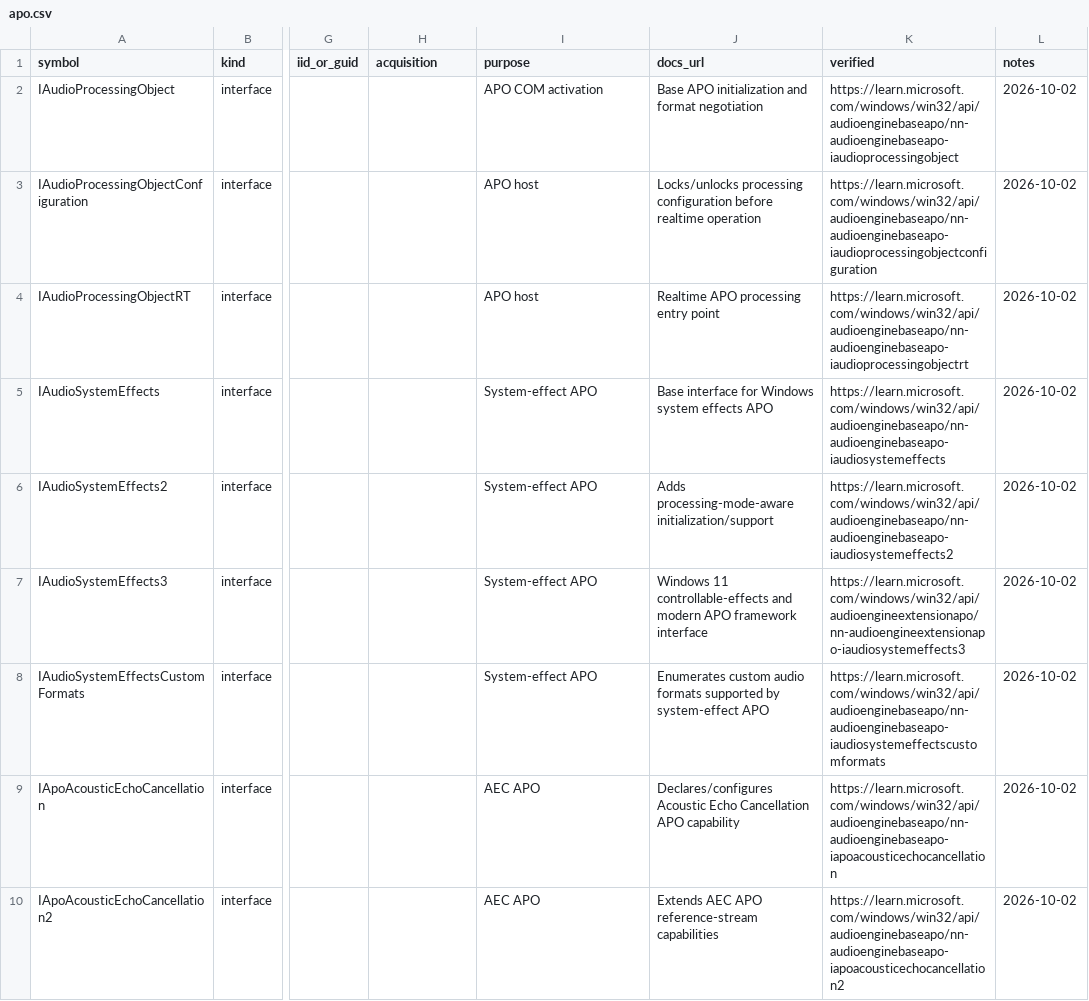
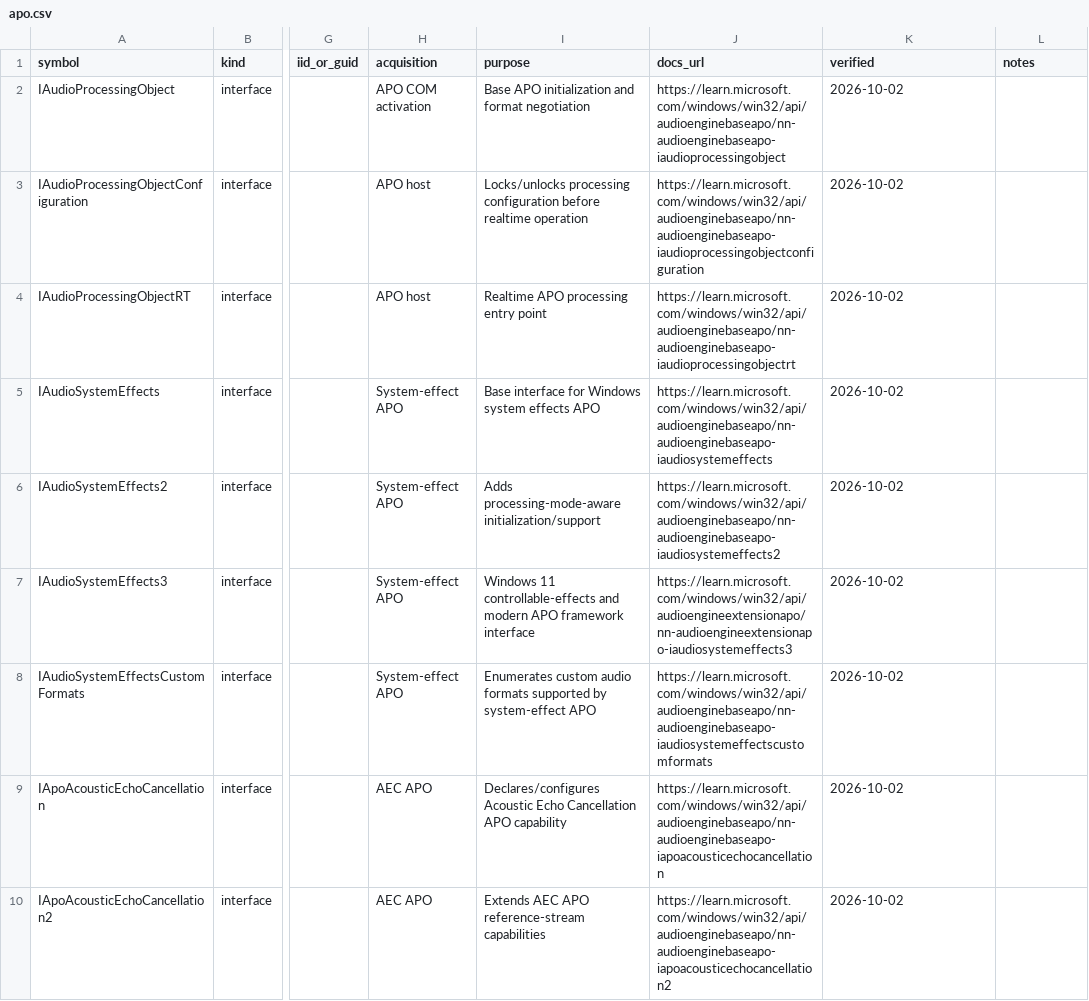
Before and after one commit to kunkunkunQoQ/WinAudioResearch, a CSV file: api/apo.csv, drawn as a sheet; only a part is shown, gaps mark what is left out; the diff covers the shown part only; the diff names each change by its address in the sheet, - before the commit and + after, or states it on an @@ line.

```diff
--- a/api/apo.csv
+++ b/api/apo.csv
-H2 (acquisition): (empty)
+H2 (acquisition): APO COM activation
-I2 (purpose): APO COM activation
+I2 (purpose): Base APO initialization and format negotiation
-J2 (docs_url): Base APO initialization and format negotiation
+J2 (docs_url): https://learn.microsoft.com/windows/win32/api/audioenginebaseapo/nn-audioenginebaseapo-iaudioprocessingobject
-K2 (verified): https://learn.microsoft.com/windows/win32/api/audioenginebaseapo/nn-audioenginebaseapo-iaudioprocessingobject
+K2 (verified): 2026-10-02
-L2:L10 (notes): 2026-10-02
+L2:L10 (notes): (empty)
-H3:H4 (acquisition): (empty)
+H3:H4 (acquisition): APO host
-I3 (purpose): APO host
+I3 (purpose): Locks/unlocks processing configuration before realtime operation
-J3 (docs_url): Locks/unlocks processing configuration before realtime operation
+J3 (docs_url): https://learn.microsoft.com/windows/win32/api/audioenginebaseapo/nn-audioenginebaseapo-iaudioprocessingobjectconfiguration
-K3 (verified): https://learn.microsoft.com/windows/win32/api/audioenginebaseapo/nn-audioenginebaseapo-iaudioprocessingobjectconfiguration
+K3 (verified): 2026-10-02
-I4 (purpose): APO host
+I4 (purpose): Realtime APO processing entry point
-J4 (docs_url): Realtime APO processing entry point
+J4 (docs_url): https://learn.microsoft.com/windows/win32/api/audioenginebaseapo/nn-audioenginebaseapo-iaudioprocessingobjectrt
-K4 (verified): https://learn.microsoft.com/windows/win32/api/audioenginebaseapo/nn-audioenginebaseapo-iaudioprocessingobjectrt
+K4 (verified): 2026-10-02
-H5:H8 (acquisition): (empty)
+H5:H8 (acquisition): System-effect APO
-I5 (purpose): System-effect APO
+I5 (purpose): Base interface for Windows system effects APO
-J5 (docs_url): Base interface for Windows system effects APO
+J5 (docs_url): https://learn.microsoft.com/windows/win32/api/audioenginebaseapo/nn-audioenginebaseapo-iaudiosystemeffects
-K5 (verified): https://learn.microsoft.com/windows/win32/api/audioenginebaseapo/nn-audioenginebaseapo-iaudiosystemeffects
+K5 (verified): 2026-10-02
-I6 (purpose): System-effect APO
+I6 (purpose): Adds processing-mode-aware initialization/support
-J6 (docs_url): Adds processing-mode-aware initialization/support
+J6 (docs_url): https://learn.microsoft.com/windows/win32/api/audioenginebaseapo/nn-audioenginebaseapo-iaudiosystemeffects2
-K6 (verified): https://learn.microsoft.com/windows/win32/api/audioenginebaseapo/nn-audioenginebaseapo-iaudiosystemeffects2
+K6 (verified): 2026-10-02
-I7 (purpose): System-effect APO
+I7 (purpose): Windows 11 controllable-effects and modern APO framework interface
-J7 (docs_url): Windows 11 controllable-effects and modern APO framework interface
+J7 (docs_url): https://learn.microsoft.com/windows/win32/api/audioengineextensionapo/nn-audioengineextensionapo-iaudiosystemeffects3
-K7 (verified): https://learn.microsoft.com/windows/win32/api/audioengineextensionapo/nn-audioengineextensionapo-iaudiosystemeffects3
+K7 (verified): 2026-10-02
-I8 (purpose): System-effect APO
+I8 (purpose): Enumerates custom audio formats supported by system-effect APO
-J8 (docs_url): Enumerates custom audio formats supported by system-effect APO
+J8 (docs_url): https://learn.microsoft.com/windows/win32/api/audioenginebaseapo/nn-audioenginebaseapo-iaudiosystemeffectscustomformats
-K8 (verified): https://learn.microsoft.com/windows/win32/api/audioenginebaseapo/nn-audioenginebaseapo-iaudiosystemeffectscustomformats
+K8 (verified): 2026-10-02
-H9:H10 (acquisition): (empty)
+H9:H10 (acquisition): AEC APO
-I9 (purpose): AEC APO
+I9 (purpose): Declares/configures Acoustic Echo Cancellation APO capability
-J9 (docs_url): Declares/configures Acoustic Echo Cancellation APO capability
+J9 (docs_url): https://learn.microsoft.com/windows/win32/api/audioenginebaseapo/nn-audioenginebaseapo-iapoacousticechocancellation
-K9 (verified): https://learn.microsoft.com/windows/win32/api/audioenginebaseapo/nn-audioenginebaseapo-iapoacousticechocancellation
+K9 (verified): 2026-10-02
-I10 (purpose): AEC APO
+I10 (purpose): Extends AEC APO reference-stream capabilities
-J10 (docs_url): Extends AEC APO reference-stream capabilities
+J10 (docs_url): https://learn.microsoft.com/windows/win32/api/audioenginebaseapo/nn-audioenginebaseapo-iapoacousticechocancellation2
-K10 (verified): https://learn.microsoft.com/windows/win32/api/audioenginebaseapo/nn-audioenginebaseapo-iapoacousticechocancellation2
+K10 (verified): 2026-10-02
```
Also changed, not shown: 45 edited cells elsewhere in this file.
